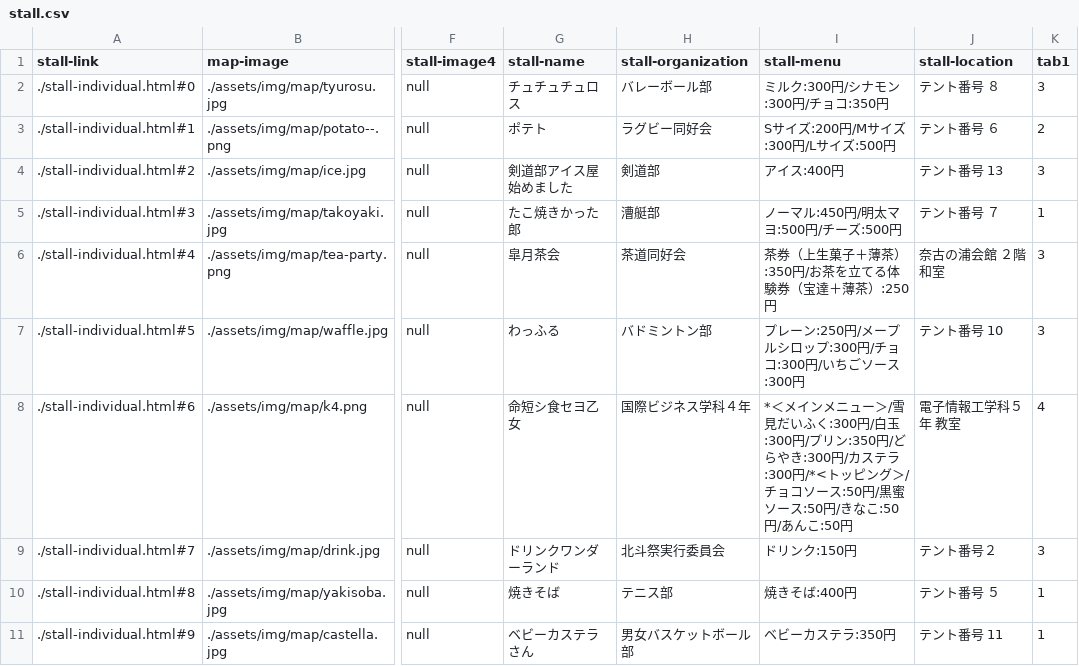
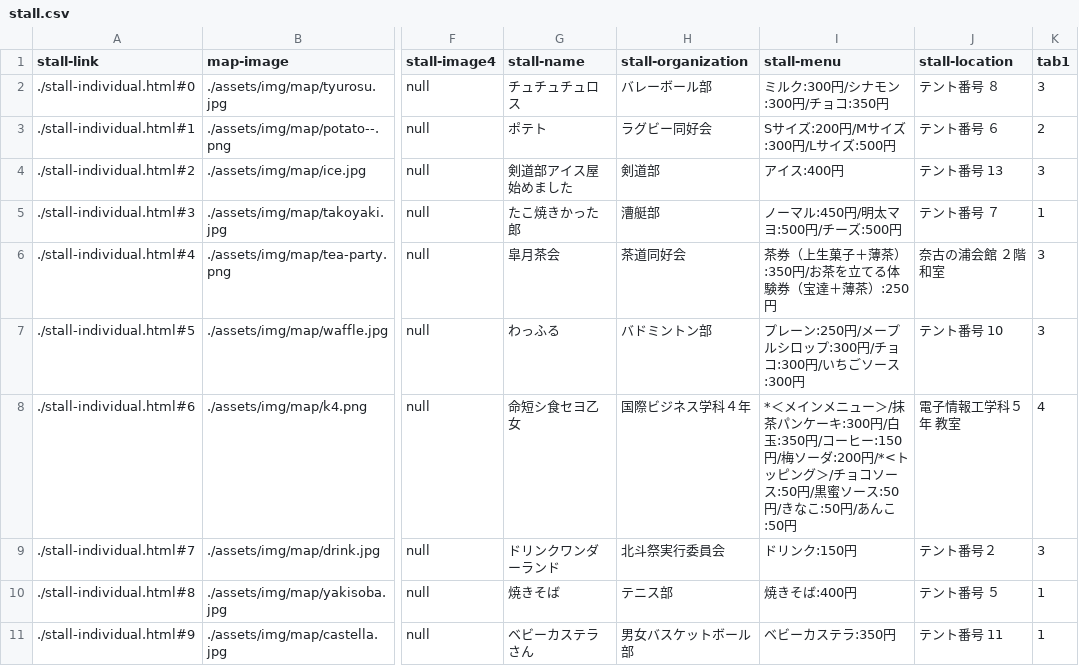
Before and after one commit to kyoutarou-com/hokutosai, a CSV file: src/assets/config/stall.csv, drawn as a sheet; only a part is shown, gaps mark what is left out; the diff names each change by its address in the sheet, - before the commit and + after, or states it on an @@ line.

```diff
--- a/src/assets/config/stall.csv
+++ b/src/assets/config/stall.csv
-I8 (stall-menu): …ュー＞/雪見だいふく:300円/白玉:300円/プリン:350円/どらやき:300円/カステラ:300円/*<トッ…
+I8 (stall-menu): …ュー＞/抹茶パンケーキ:300円/白玉:350円/コーヒー:150円/梅ソーダ:200円/*<トッ…
```
Also changed, not shown: 1 other file.
